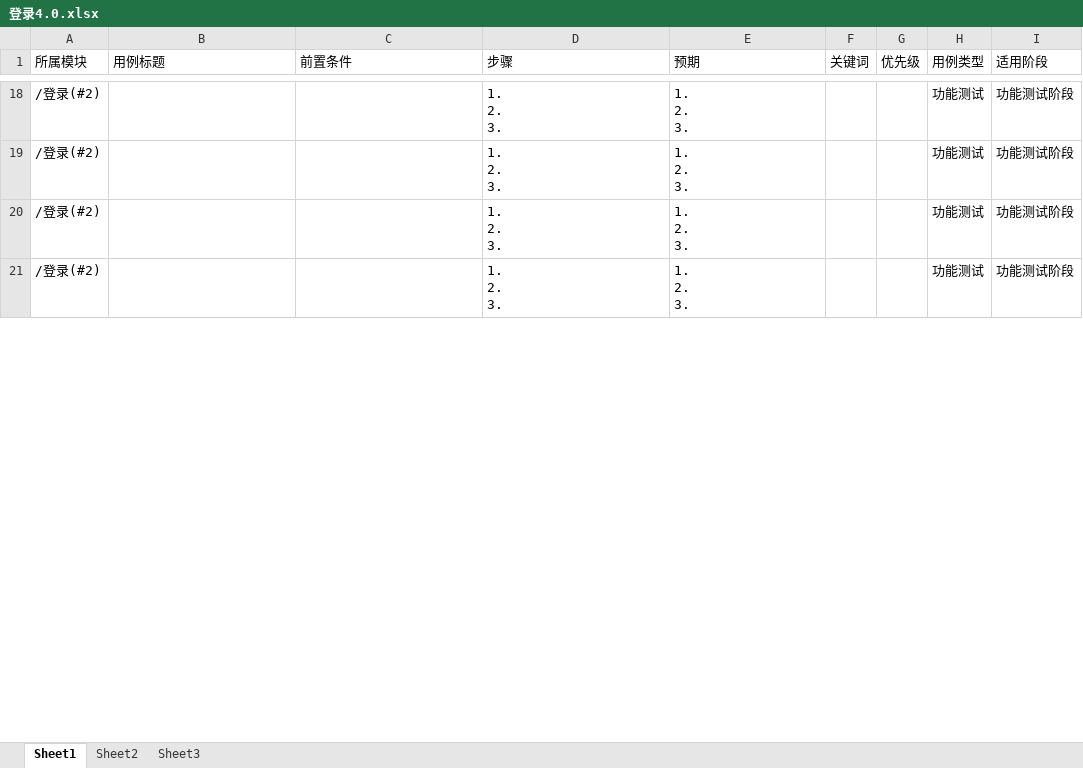
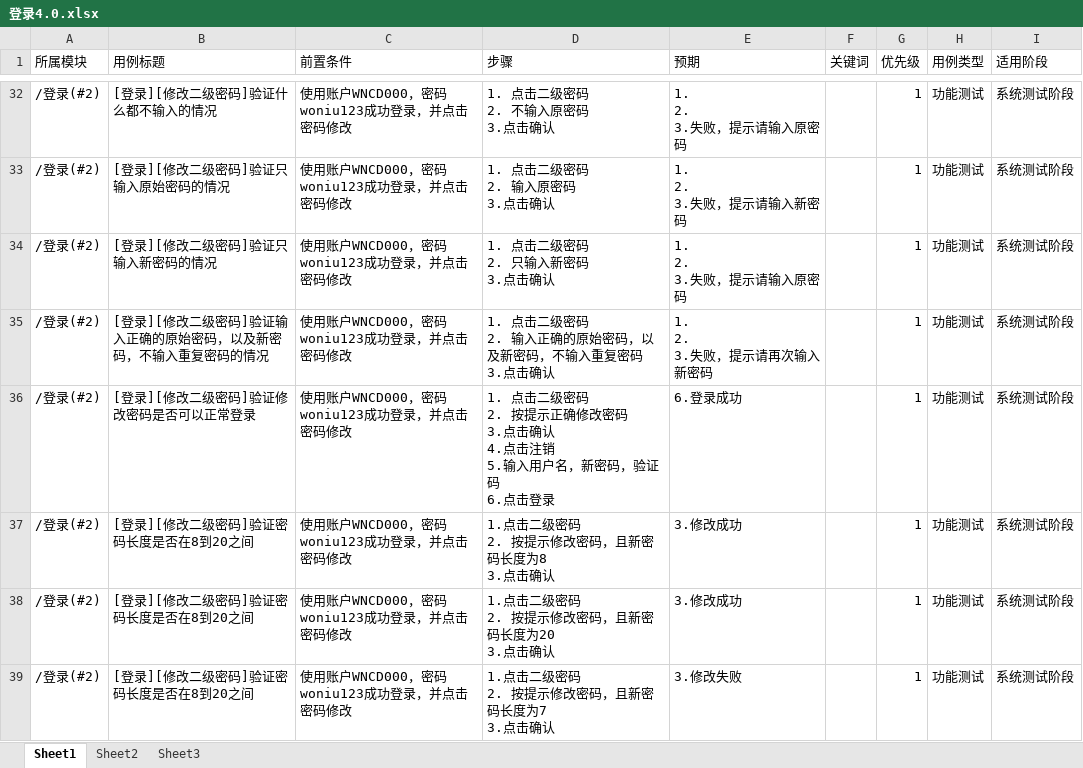
Before and after one commit to liuzhaowang/study, an Excel workbook: LZW_woniuboss4.0/4.0用例/登录4.0.xlsx, sheet Sheet1, drawn as a sheet; only a part is shown, gaps mark what is left out; values as stored, in another font and other column widths than the file's, no borders; addresses are those after the commit; ↵ is a line break in a cell; the diff covers the shown part only; the diff names each change by its address in the sheet, - before the commit and + after, or states it on an @@ line.

```diff
--- a/LZW_woniuboss4.0/4.0用例/登录4.0.xlsx (sheet Sheet1)
+++ b/LZW_woniuboss4.0/4.0用例/登录4.0.xlsx (sheet Sheet1)
-B32 (用例标题): (empty)
+B32 (用例标题): [登录][修改二级密码]验证什么都不输入的情况
-C32:C35 (前置条件): (empty)
+C32:C35 (前置条件): 使用账户WNCD000，密码woniu123成功登录，并点击密码修改
-D32 (步骤): 1. ↵ 2. ↵ 3.
+D32 (步骤): 1. 点击二级密码 ↵ 2. 不输入原密码 ↵ 3.点击确认
-E32 (预期): 1. ↵ 2. ↵ 3.
+E32 (预期): 1. ↵ 2. ↵ 3.失败，提示请输入原密码
-G32:G35 (优先级): (empty)
+G32:G35 (优先级): 1
-I32:I35 (适用阶段): 功能测试阶段
+I32:I35 (适用阶段): 系统测试阶段
-B33 (用例标题): (empty)
+B33 (用例标题): [登录][修改二级密码]验证只输入原始密码的情况
-D33 (步骤): 1. ↵ 2. ↵ 3.
+D33 (步骤): 1. 点击二级密码 ↵ 2. 输入原密码 ↵ 3.点击确认
-E33 (预期): 1. ↵ 2. ↵ 3.
+E33 (预期): 1. ↵ 2. ↵ 3.失败，提示请输入新密码
-B34 (用例标题): (empty)
+B34 (用例标题): [登录][修改二级密码]验证只输入新密码的情况
-D34 (步骤): 1. ↵ 2. ↵ 3.
+D34 (步骤): 1. 点击二级密码 ↵ 2. 只输入新密码 ↵ 3.点击确认
-E34 (预期): 1. ↵ 2. ↵ 3.
+E34 (预期): 1. ↵ 2. ↵ 3.失败，提示请输入原密码
-B35 (用例标题): (empty)
+B35 (用例标题): [登录][修改二级密码]验证输入正确的原始密码，以及新密码，不输入重复密码的情况
-D35 (步骤): 1. ↵ 2. ↵ 3.
+D35 (步骤): 1. 点击二级密码 ↵ 2. 输入正确的原始密码，以及新密码，不输入重复密码 ↵ 3.点击确认
-E35 (预期): 1. ↵ 2. ↵ 3.
+E35 (预期): 1. ↵ 2. ↵ 3.失败，提示请再次输入新密码
+row 36: /登录(#2) | [登录][修改二级密码]验证修改密码是否可以正常登录 | 使用账户WNCD000，密码woniu123成功登录，并点击密码修改 | 1. 点击二级密码 ↵ 2. 按提示正确修改密码 ↵ 3.点击确认 ↵ 4.点击注销 ↵ 5.输入用户名，新密码，验证码 ↵ 6.点击登录 | 6.登录成功 |  | 1 | 功能测试 | 系统测试阶段
+row 37: /登录(#2) | [登录][修改二级密码]验证密码长度是否在8到20之间 | 使用账户WNCD000，密码woniu123成功登录，并点击密码修改 | 1.点击二级密码 ↵ 2. 按提示修改密码，且新密码长度为8 ↵ 3.点击确认 | 3.修改成功 |  | 1 | 功能测试 | 系统测试阶段
+row 38: /登录(#2) | [登录][修改二级密码]验证密码长度是否在8到20之间 | 使用账户WNCD000，密码woniu123成功登录，并点击密码修改 | 1.点击二级密码 ↵ 2. 按提示修改密码，且新密码长度为20 ↵ 3.点击确认 | 3.修改成功 |  | 1 | 功能测试 | 系统测试阶段
+row 39: /登录(#2) | [登录][修改二级密码]验证密码长度是否在8到20之间 | 使用账户WNCD000，密码woniu123成功登录，并点击密码修改 | 1.点击二级密码 ↵ 2. 按提示修改密码，且新密码长度为7 ↵ 3.点击确认 | 3.修改失败 |  | 1 | 功能测试 | 系统测试阶段
```
Also changed, not shown: 20 added rows and 155 edited cells elsewhere in this sheet, LZW_woniuboss4.0/4.0用例/人事管理4.0.xlsx, 32 other files.
